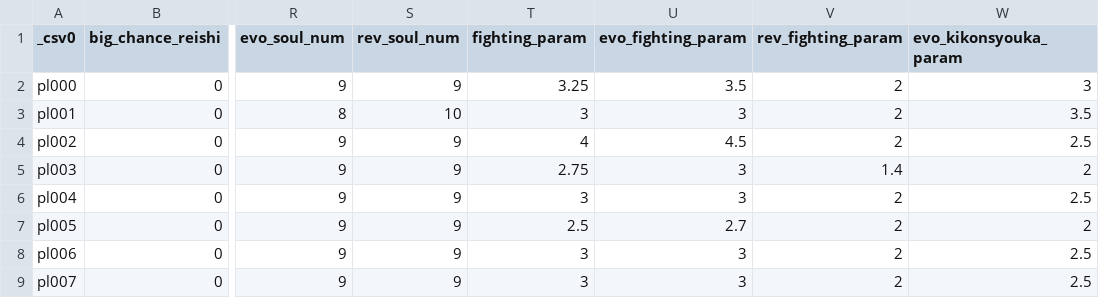
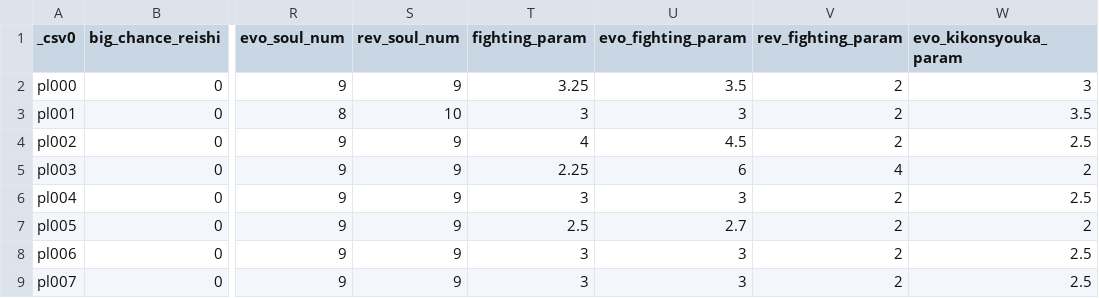
Before and after one commit to Nilsix/BROS-Patch, a CSV file: BrosCommunityEditionFiles/CharaStatus.csv, drawn as a sheet; only a part is shown, gaps mark what is left out; the diff names each change by its address in the sheet, - before the commit and + after, or states it on an @@ line.

```diff
--- a/BrosCommunityEditionFiles/CharaStatus.csv
+++ b/BrosCommunityEditionFiles/CharaStatus.csv
-T5 (fighting_param): 2.75
+T5 (fighting_param): 2.25
-U5 (evo_fighting_param): 3
+U5 (evo_fighting_param): 6
-V5 (rev_fighting_param): 1.4
+V5 (rev_fighting_param): 4
```
Also changed, not shown: 1 other file.
